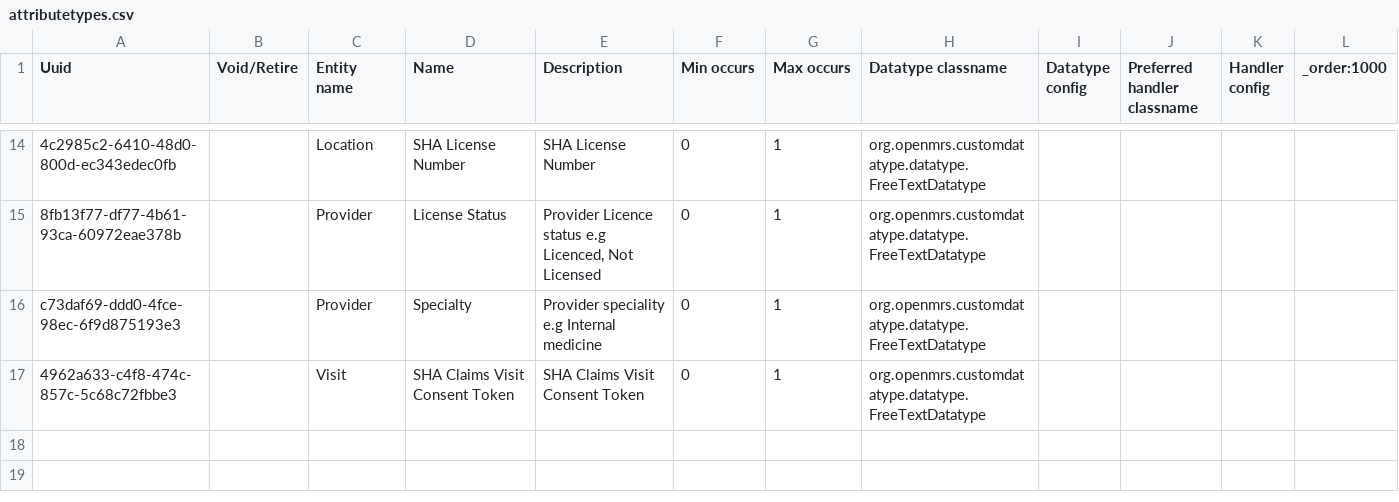
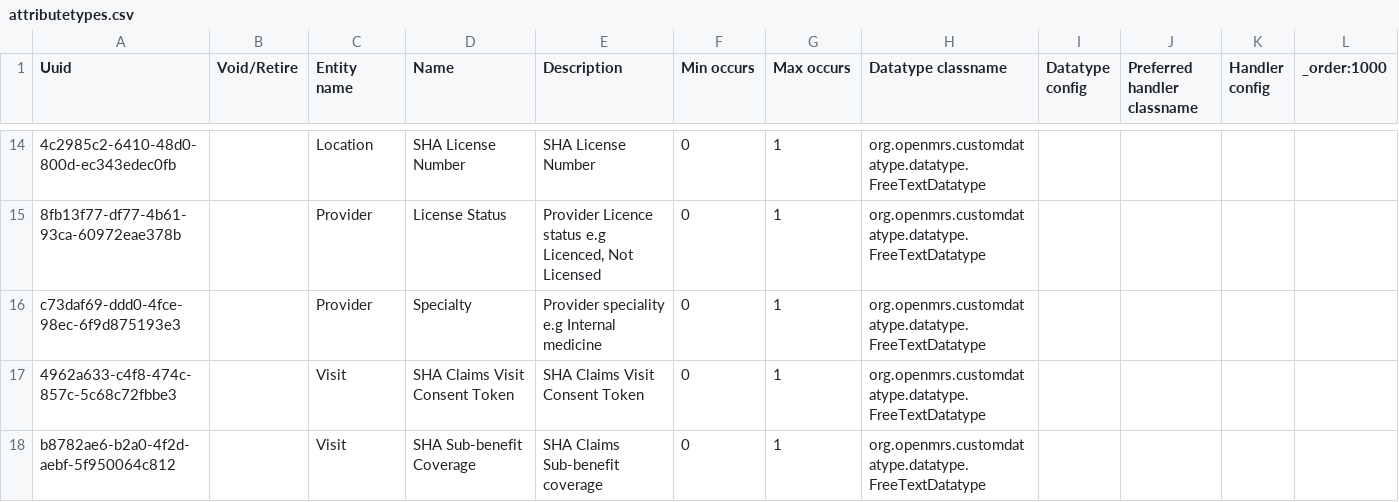
Before and after one commit to AMPATH/openmrs-content-amrs, a CSV file: configuration/backend_configuration/attributetypes/attributetypes.csv, drawn as a sheet; only a part is shown, gaps mark what is left out.

Commit message:
(feat) Add sub-benefits coverage visit attribute (#197)

```diff
--- a/configuration/backend_configuration/attributetypes/attributetypes.csv
+++ b/configuration/backend_configuration/attributetypes/attributetypes.csv
@@ -17 +17,2 @@ c73daf69-ddd0-4fce-98ec-6f9d875193e3,,Provider,Specialty,Provider speciality e.g
 4962a633-c4f8-474c-857c-5c68c72fbbe3,,Visit,SHA Claims Visit Consent Token,SHA Claims Visit Consent Token,0,1,org.openmrs.customdatatype.datatype.FreeTextDatatype,,,,
+b8782ae6-b2a0-4f2d-aebf-5f950064c812,,Visit,SHA Sub-benefit Coverage,SHA Claims Sub-benefit coverage,0,1,org.openmrs.customdatatype.datatype.FreeTextDatatype,,,,
```
